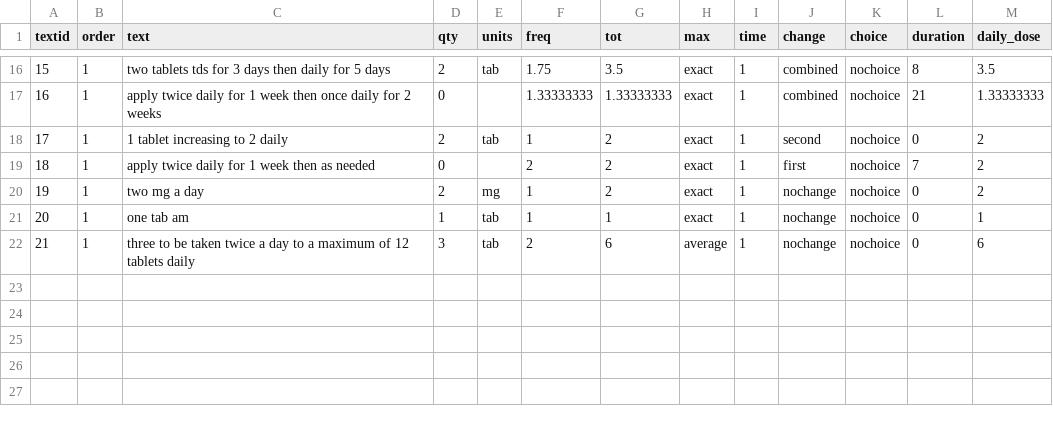
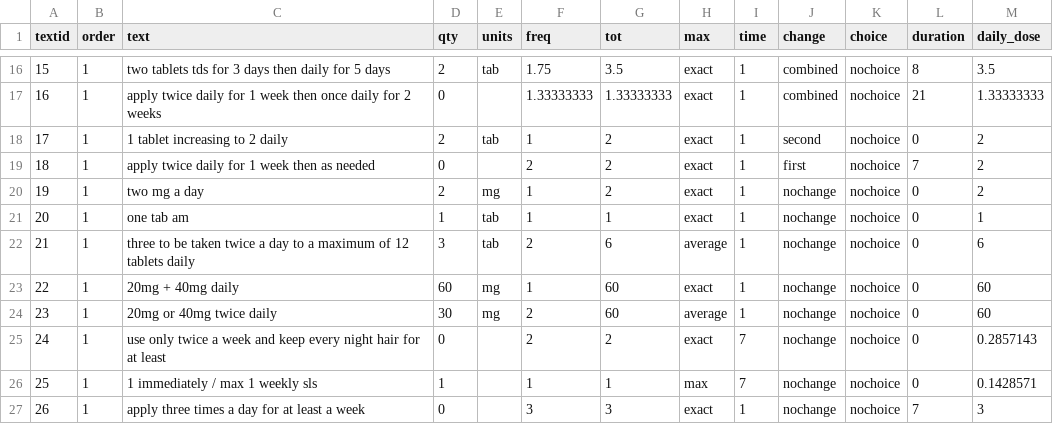
Before and after one commit to r-forge/caliberanalysis, a CSV file: pkg/CALIBERdrugdose/data/testset.csv, drawn as a sheet; only a part is shown, gaps mark what is left out.

```diff
--- a/pkg/CALIBERdrugdose/data/testset.csv
+++ b/pkg/CALIBERdrugdose/data/testset.csv
@@ -22 +22,6 @@
 21,1,"three to be taken twice a day to a maximum of 12 tablets daily",3,"tab",2,6,"average",1,"nochange","nochoice",0,6
+22,1,"20mg + 40mg daily",60,"mg",1,60,"exact",1,"nochange","nochoice",0,60
+23,1,"20mg or 40mg twice daily",30,"mg",2,60,"average",1,"nochange","nochoice",0,60
+24,1,"use only twice a week and keep every night hair for at least",0,,2,2,"exact",7,"nochange","nochoice",0,0.2857143
+25,1,"1 immediately / max 1 weekly sls",1,,1,1,"max",7,"nochange","nochoice",0,0.1428571
+26,1,"apply three times a day for at least a week",0,,3,3,"exact",1,"nochange","nochoice",7,3
```
Also changed, not shown: pkg/CALIBERdrugdose/data/multiwords.csv, pkg/CALIBERdrugdose/data/singlewords.csv, 12 other files.
